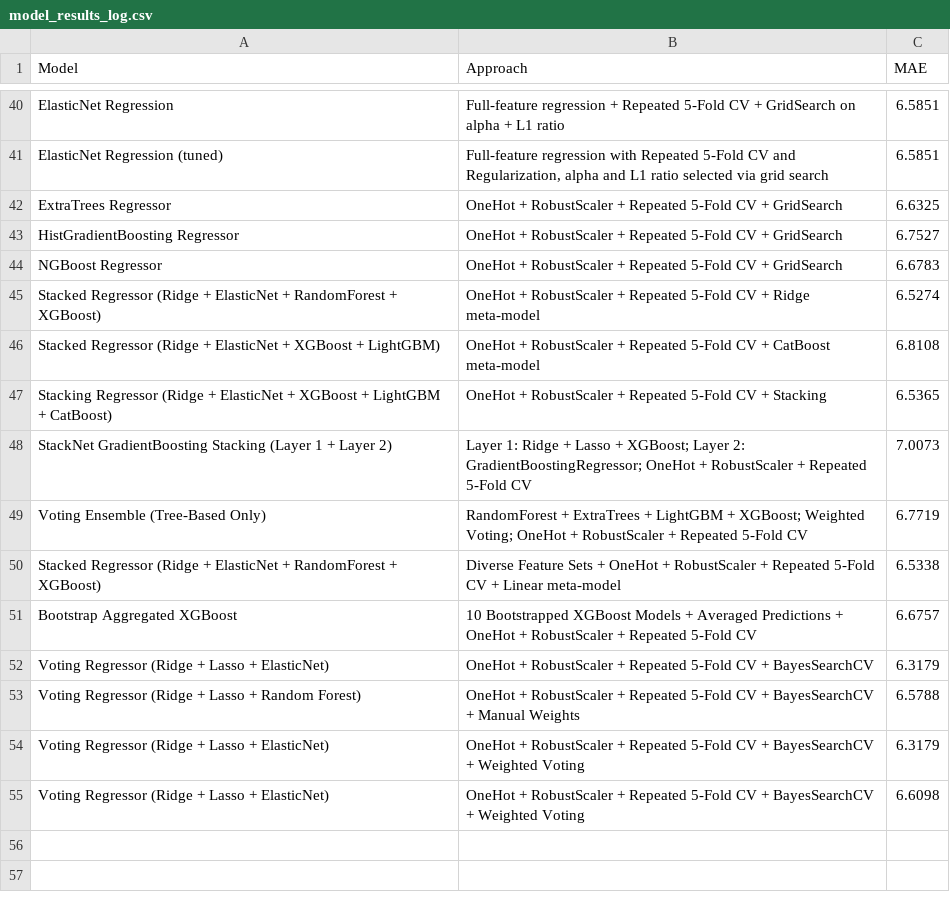
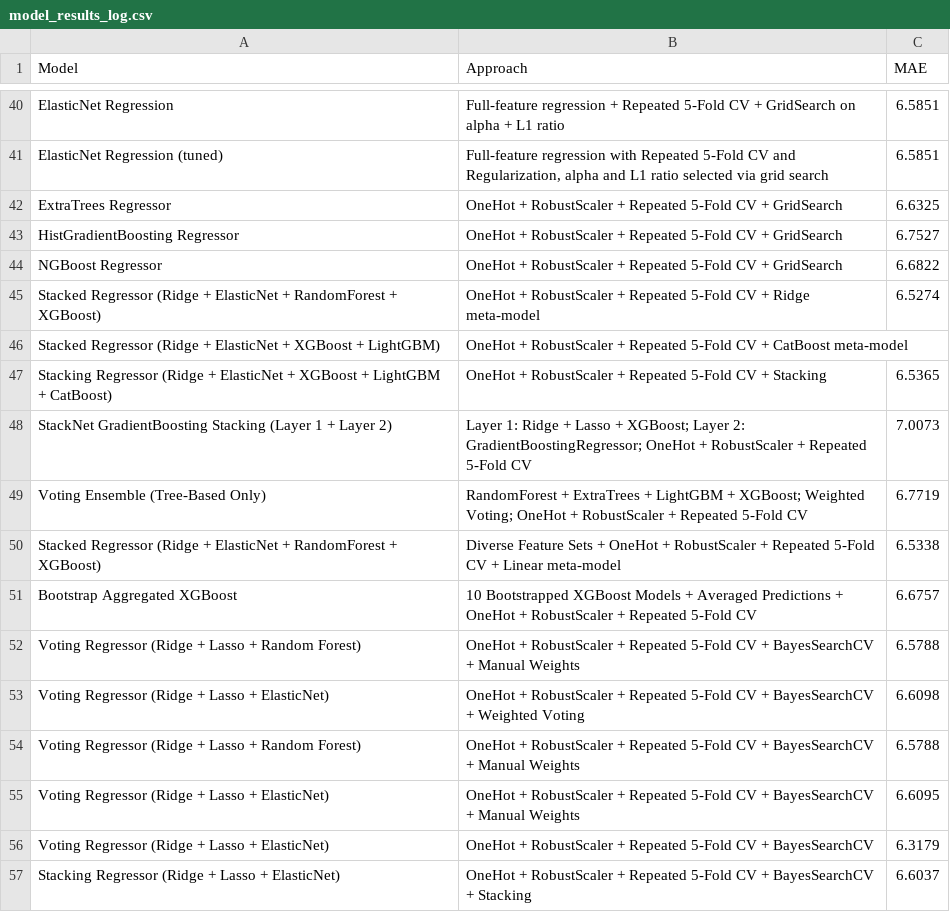
Before and after one commit to ShailKPatel/SmartSell, a CSV file: SubjectModels/math_model/model_results_log.csv, drawn as a sheet; only a part is shown, gaps mark what is left out.

Commit message:
picked model for math3 done model selection and testing

```diff
--- a/SubjectModels/math_model/model_results_log.csv
+++ b/SubjectModels/math_model/model_results_log.csv
@@ -43,5 +43,5 @@ ExtraTrees Regressor,OneHot + RobustScaler + Repeated 5-Fold CV + GridSearch,6.6
 HistGradientBoosting Regressor,OneHot + RobustScaler + Repeated 5-Fold CV + GridSearch,6.7527
-NGBoost Regressor,OneHot + RobustScaler + Repeated 5-Fold CV + GridSearch,6.6783
+NGBoost Regressor,OneHot + RobustScaler + Repeated 5-Fold CV + GridSearch,6.6822
 Stacked Regressor (Ridge + ElasticNet + RandomForest + XGBoost),OneHot + RobustScaler + Repeated 5-Fold CV + Ridge meta-model,6.5274
-Stacked Regressor (Ridge + ElasticNet + XGBoost + LightGBM),OneHot + RobustScaler + Repeated 5-Fold CV + CatBoost meta-model,6.8108
+Stacked Regressor (Ridge + ElasticNet + XGBoost + LightGBM),OneHot + RobustScaler + Repeated 5-Fold CV + CatBoost meta-model,
 Stacking Regressor (Ridge + ElasticNet + XGBoost + LightGBM + CatBoost),OneHot + RobustScaler + Repeated 5-Fold CV + Stacking,6.5365
@@ -51,5 +51,7 @@ Stacked Regressor (Ridge + ElasticNet + RandomForest + XGBoost),Diverse Feature
 Bootstrap Aggregated XGBoost,10 Bootstrapped XGBoost Models + Averaged Predictions + OneHot + RobustScaler + Repeated 5-Fold CV,6.6757
+Voting Regressor (Ridge + Lasso + Random Forest),OneHot + RobustScaler + Repeated 5-Fold CV + BayesSearchCV + Manual Weights,6.5788
+Voting Regressor (Ridge + Lasso + ElasticNet),OneHot + RobustScaler + Repeated 5-Fold CV + BayesSearchCV + Weighted Voting,6.6098
+Voting Regressor (Ridge + Lasso + Random Forest),OneHot + RobustScaler + Repeated 5-Fold CV + BayesSearchCV + Manual Weights,6.5788
+Voting Regressor (Ridge + Lasso + ElasticNet),OneHot + RobustScaler + Repeated 5-Fold CV + BayesSearchCV + Manual Weights,6.6095
 Voting Regressor (Ridge + Lasso + ElasticNet),OneHot + RobustScaler + Repeated 5-Fold CV + BayesSearchCV,6.3179
-Voting Regressor (Ridge + Lasso + Random Forest),OneHot + RobustScaler + Repeated 5-Fold CV + BayesSearchCV + Manual Weights,6.5788
-Voting Regressor (Ridge + Lasso + ElasticNet),OneHot + RobustScaler + Repeated 5-Fold CV + BayesSearchCV + Weighted Voting,6.3179
-Voting Regressor (Ridge + Lasso + ElasticNet),OneHot + RobustScaler + Repeated 5-Fold CV + BayesSearchCV + Weighted Voting,6.6098
+Stacking Regressor (Ridge + Lasso + ElasticNet),OneHot + RobustScaler + Repeated 5-Fold CV + BayesSearchCV + Stacking,6.6037
```
Also changed, not shown: 11 other files.
